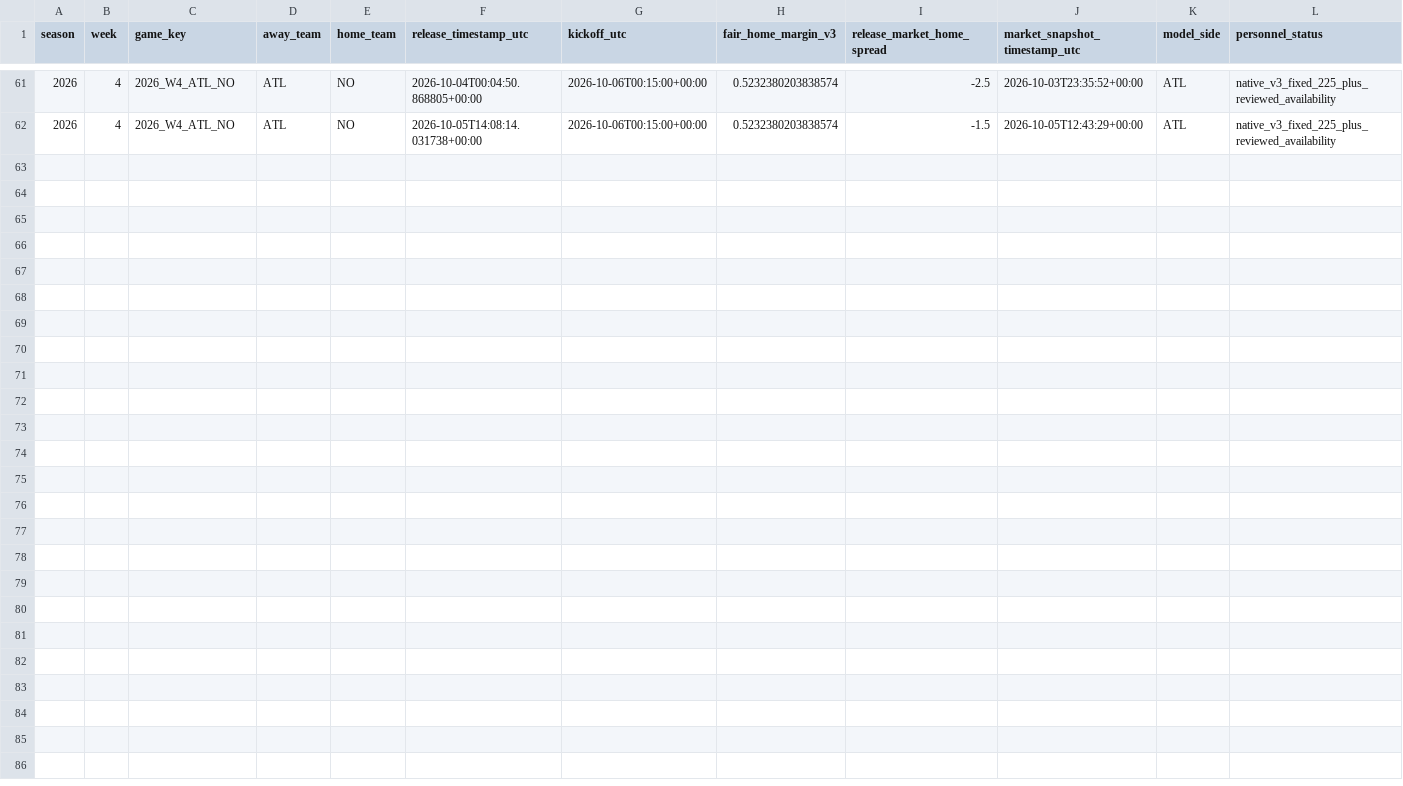
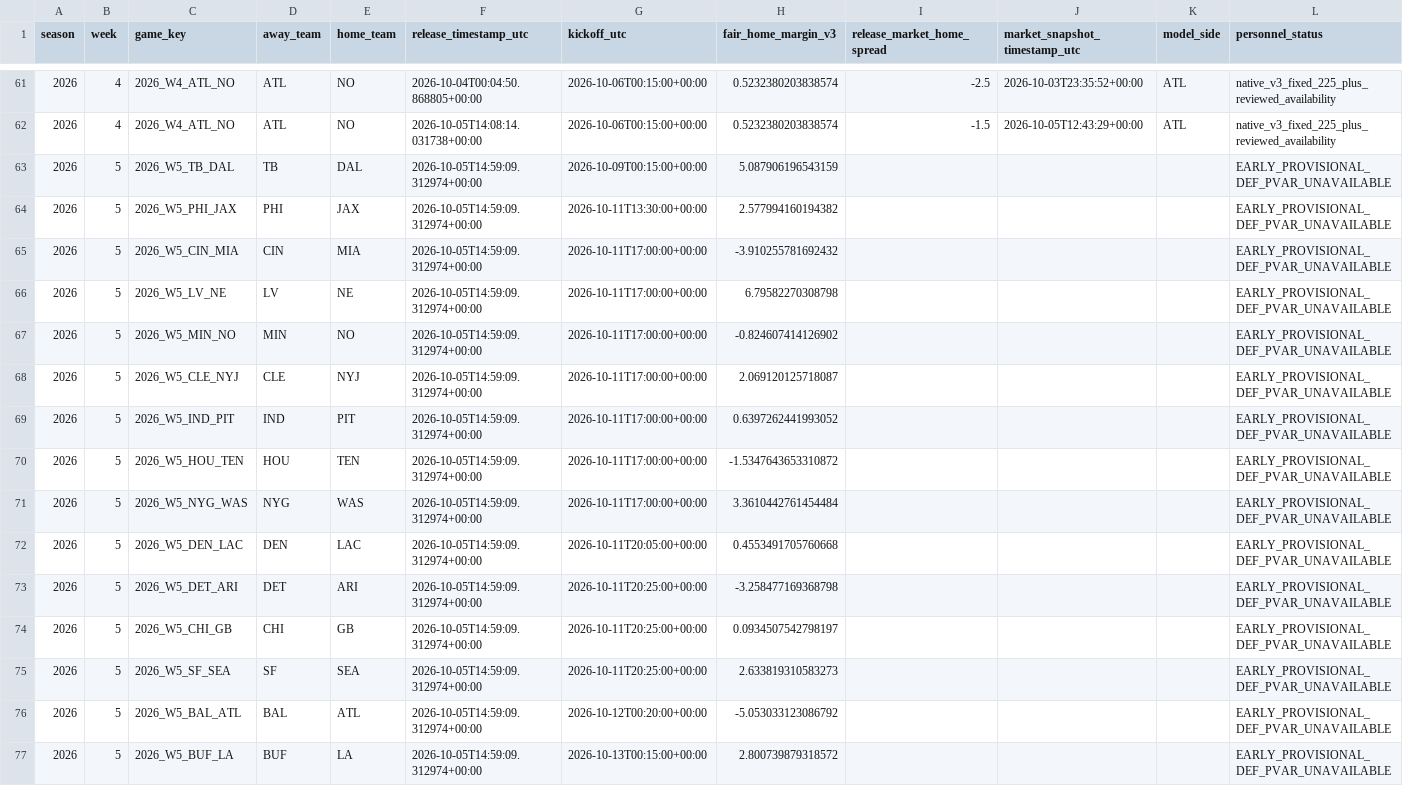
Before and after one commit to zgriesser-hue/-core-v2-nfl, a CSV file: data/tracking/v3_projection_releases.csv, drawn as a sheet; only a part is shown, gaps mark what is left out; the diff names each change by its address in the sheet, - before the commit and + after, or states it on an @@ line.

Commit message:
data: refresh provisional V3 weekly board

```diff
--- a/data/tracking/v3_projection_releases.csv
+++ b/data/tracking/v3_projection_releases.csv
+row 63: 2026 | 5 | 2026_W5_TB_DAL | TB | DAL | 2026-10-05T14:59:09.312974+00:00 | 2026-10-09T00:15:00+00:00 | 5.087906196543159 |  |  |  | EARLY_PROVISIONAL_DEF_PVAR_UNAVAILABLE
+row 64: 2026 | 5 | 2026_W5_PHI_JAX | PHI | JAX | 2026-10-05T14:59:09.312974+00:00 | 2026-10-11T13:30:00+00:00 | 2.577994160194382 |  |  |  | EARLY_PROVISIONAL_DEF_PVAR_UNAVAILABLE
+row 65: 2026 | 5 | 2026_W5_CIN_MIA | CIN | MIA | 2026-10-05T14:59:09.312974+00:00 | 2026-10-11T17:00:00+00:00 | -3.910255781692432 |  |  |  | EARLY_PROVISIONAL_DEF_PVAR_UNAVAILABLE
+row 66: 2026 | 5 | 2026_W5_LV_NE | LV | NE | 2026-10-05T14:59:09.312974+00:00 | 2026-10-11T17:00:00+00:00 | 6.79582270308798 |  |  |  | EARLY_PROVISIONAL_DEF_PVAR_UNAVAILABLE
+row 67: 2026 | 5 | 2026_W5_MIN_NO | MIN | NO | 2026-10-05T14:59:09.312974+00:00 | 2026-10-11T17:00:00+00:00 | -0.824607414126902 |  |  |  | EARLY_PROVISIONAL_DEF_PVAR_UNAVAILABLE
+row 68: 2026 | 5 | 2026_W5_CLE_NYJ | CLE | NYJ | 2026-10-05T14:59:09.312974+00:00 | 2026-10-11T17:00:00+00:00 | 2.069120125718087 |  |  |  | EARLY_PROVISIONAL_DEF_PVAR_UNAVAILABLE
+row 69: 2026 | 5 | 2026_W5_IND_PIT | IND | PIT | 2026-10-05T14:59:09.312974+00:00 | 2026-10-11T17:00:00+00:00 | 0.6397262441993052 |  |  |  | EARLY_PROVISIONAL_DEF_PVAR_UNAVAILABLE
+row 70: 2026 | 5 | 2026_W5_HOU_TEN | HOU | TEN | 2026-10-05T14:59:09.312974+00:00 | 2026-10-11T17:00:00+00:00 | -1.5347643653310872 |  |  |  | EARLY_PROVISIONAL_DEF_PVAR_UNAVAILABLE
+row 71: 2026 | 5 | 2026_W5_NYG_WAS | NYG | WAS | 2026-10-05T14:59:09.312974+00:00 | 2026-10-11T17:00:00+00:00 | 3.3610442761454484 |  |  |  | EARLY_PROVISIONAL_DEF_PVAR_UNAVAILABLE
+row 72: 2026 | 5 | 2026_W5_DEN_LAC | DEN | LAC | 2026-10-05T14:59:09.312974+00:00 | 2026-10-11T20:05:00+00:00 | 0.4553491705760668 |  |  |  | EARLY_PROVISIONAL_DEF_PVAR_UNAVAILABLE
+row 73: 2026 | 5 | 2026_W5_DET_ARI | DET | ARI | 2026-10-05T14:59:09.312974+00:00 | 2026-10-11T20:25:00+00:00 | -3.258477169368798 |  |  |  | EARLY_PROVISIONAL_DEF_PVAR_UNAVAILABLE
+row 74: 2026 | 5 | 2026_W5_CHI_GB | CHI | GB | 2026-10-05T14:59:09.312974+00:00 | 2026-10-11T20:25:00+00:00 | 0.0934507542798197 |  |  |  | EARLY_PROVISIONAL_DEF_PVAR_UNAVAILABLE
+row 75: 2026 | 5 | 2026_W5_SF_SEA | SF | SEA | 2026-10-05T14:59:09.312974+00:00 | 2026-10-11T20:25:00+00:00 | 2.633819310583273 |  |  |  | EARLY_PROVISIONAL_DEF_PVAR_UNAVAILABLE
+row 76: 2026 | 5 | 2026_W5_BAL_ATL | BAL | ATL | 2026-10-05T14:59:09.312974+00:00 | 2026-10-12T00:20:00+00:00 | -5.053033123086792 |  |  |  | EARLY_PROVISIONAL_DEF_PVAR_UNAVAILABLE
+row 77: 2026 | 5 | 2026_W5_BUF_LA | BUF | LA | 2026-10-05T14:59:09.312974+00:00 | 2026-10-13T00:15:00+00:00 | 2.800739879318572 |  |  |  | EARLY_PROVISIONAL_DEF_PVAR_UNAVAILABLE
```
Also changed, not shown: data/research/v3/team_game_efficiency_2026.csv, 1 other file.
